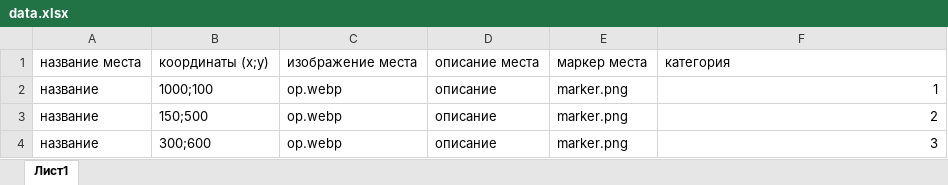
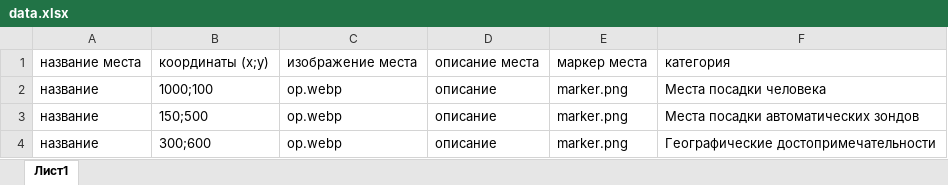
Before and after one commit to jjatzdda/mmff, an Excel workbook: data.xlsx, sheet Лист1, drawn as a sheet; values as stored, in another font and other column widths than the file's, no borders; the diff names each change by its address in the sheet, - before the commit and + after, or states it on an @@ line.

Commit message:
Add files via upload

```diff
--- a/data.xlsx (sheet Лист1)
+++ b/data.xlsx (sheet Лист1)
-F2: 1
+F2: Места посадки человека
-F3: 2
+F3: Места посадки автоматических зондов
-F4: 3
+F4: Географические достопримечательности
```
